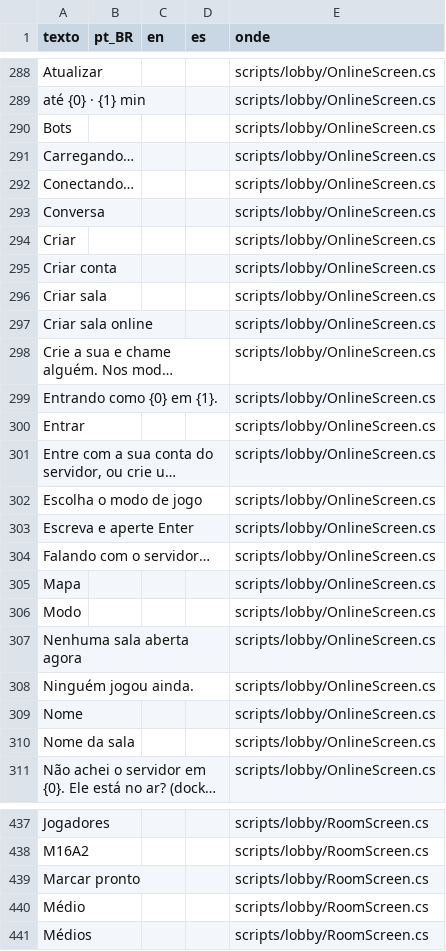
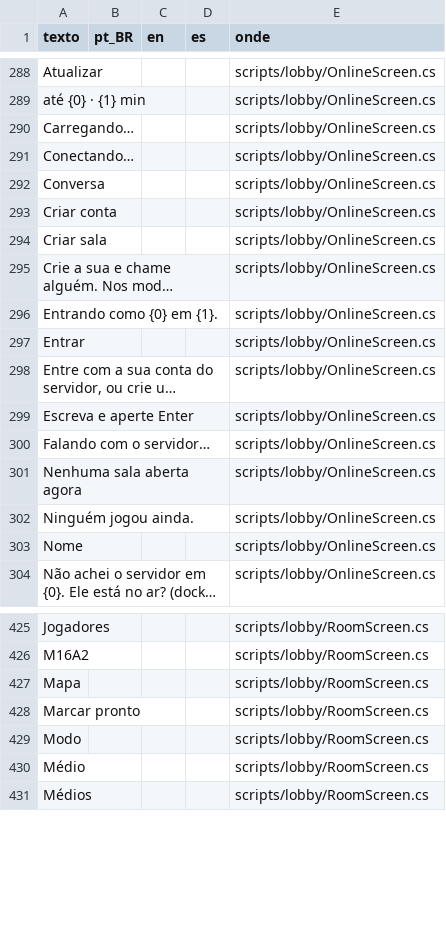
Before and after one commit to jhonatabonadio1/alcateia, a CSV file: assets/i18n/textos.csv, drawn as a sheet; only a part is shown, gaps mark what is left out; long unchanged cells end in …; removed rows and columns are numbered as before the commit, all else as after; the diff covers the shown part only; the diff names each change by its address in the sheet, - before the commit and + after, or states it on an @@ line.

```diff
--- a/assets/i18n/textos.csv
+++ b/assets/i18n/textos.csv
-row 290: Bots |  |  |  | scripts/lobby/OnlineScreen.cs
-row 294: Criar |  |  |  | scripts/lobby/OnlineScreen.cs
-row 297: Criar sala online |  |  |  | scripts/lobby/OnlineScreen.cs
-row 302: Escolha o modo de jogo |  |  |  | scripts/lobby/OnlineScreen.cs
-row 305: Mapa |  |  |  | scripts/lobby/OnlineScreen.cs
-row 306: Modo |  |  |  | scripts/lobby/OnlineScreen.cs
-row 310: Nome da sala |  |  |  | scripts/lobby/OnlineScreen.cs
+row 427: Mapa |  |  |  | scripts/lobby/RoomScreen.cs
+row 429: Modo |  |  |  | scripts/lobby/RoomScreen.cs
```
Also changed, not shown: 3 added rows and 6 removed rows elsewhere in this file, 47 other files.
